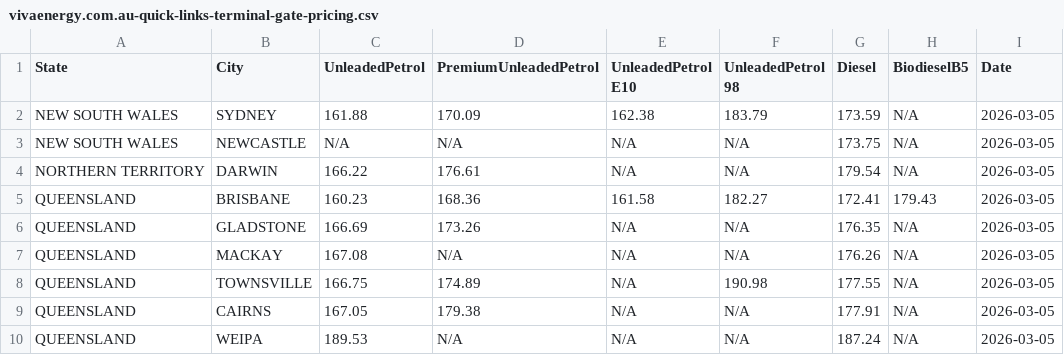
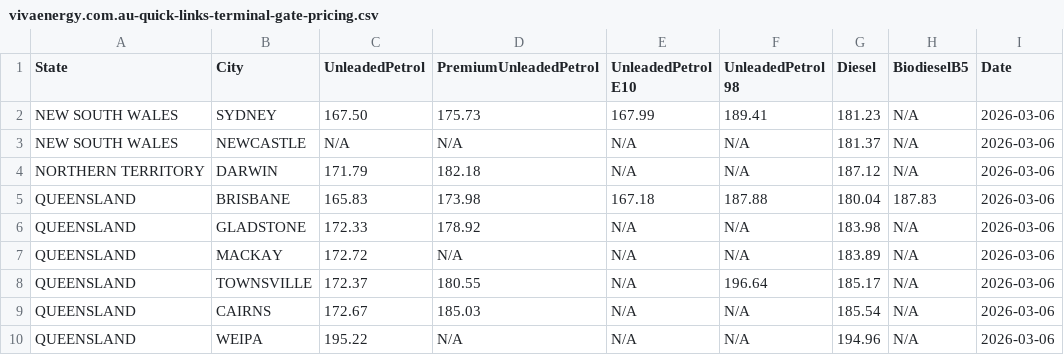
Before and after one commit to nwbort/tgp-viva, a CSV file: vivaenergy.com.au-quick-links-terminal-gate-pricing.csv, drawn as a sheet; only a part is shown; the diff covers the shown part only.

```diff
--- a/vivaenergy.com.au-quick-links-terminal-gate-pricing.csv
+++ b/vivaenergy.com.au-quick-links-terminal-gate-pricing.csv
@@ -1,10 +1,10 @@
 State,City,UnleadedPetrol,PremiumUnleadedPetrol,UnleadedPetrol E10,UnleadedPetrol 98,Diesel,BiodieselB5,Date
-NEW SOUTH WALES,SYDNEY,161.88,170.09,162.38,183.79,173.59,N/A,2026-03-05
-NEW SOUTH WALES,NEWCASTLE,N/A,N/A,N/A,N/A,173.75,N/A,2026-03-05
-NORTHERN TERRITORY,DARWIN,166.22,176.61,N/A,N/A,179.54,N/A,2026-03-05
-QUEENSLAND,BRISBANE,160.23,168.36,161.58,182.27,172.41,179.43,2026-03-05
-QUEENSLAND,GLADSTONE,166.69,173.26,N/A,N/A,176.35,N/A,2026-03-05
-QUEENSLAND,MACKAY,167.08,N/A,N/A,N/A,176.26,N/A,2026-03-05
-QUEENSLAND,TOWNSVILLE,166.75,174.89,N/A,190.98,177.55,N/A,2026-03-05
-QUEENSLAND,CAIRNS,167.05,179.38,N/A,N/A,177.91,N/A,2026-03-05
-QUEENSLAND,WEIPA,189.53,N/A,N/A,N/A,187.24,N/A,2026-03-05
+NEW SOUTH WALES,SYDNEY,167.50,175.73,167.99,189.41,181.23,N/A,2026-03-06
+NEW SOUTH WALES,NEWCASTLE,N/A,N/A,N/A,N/A,181.37,N/A,2026-03-06
+NORTHERN TERRITORY,DARWIN,171.79,182.18,N/A,N/A,187.12,N/A,2026-03-06
+QUEENSLAND,BRISBANE,165.83,173.98,167.18,187.88,180.04,187.83,2026-03-06
+QUEENSLAND,GLADSTONE,172.33,178.92,N/A,N/A,183.98,N/A,2026-03-06
+QUEENSLAND,MACKAY,172.72,N/A,N/A,N/A,183.89,N/A,2026-03-06
+QUEENSLAND,TOWNSVILLE,172.37,180.55,N/A,196.64,185.17,N/A,2026-03-06
+QUEENSLAND,CAIRNS,172.67,185.03,N/A,N/A,185.54,N/A,2026-03-06
+QUEENSLAND,WEIPA,195.22,N/A,N/A,N/A,194.96,N/A,2026-03-06
```
Also changed, not shown: 50 edited cells elsewhere in this file.
